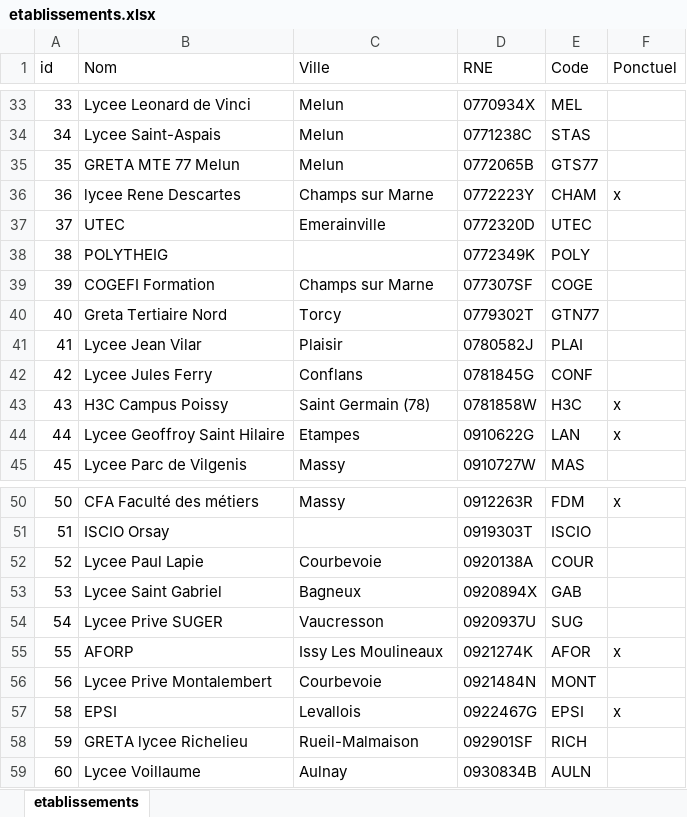
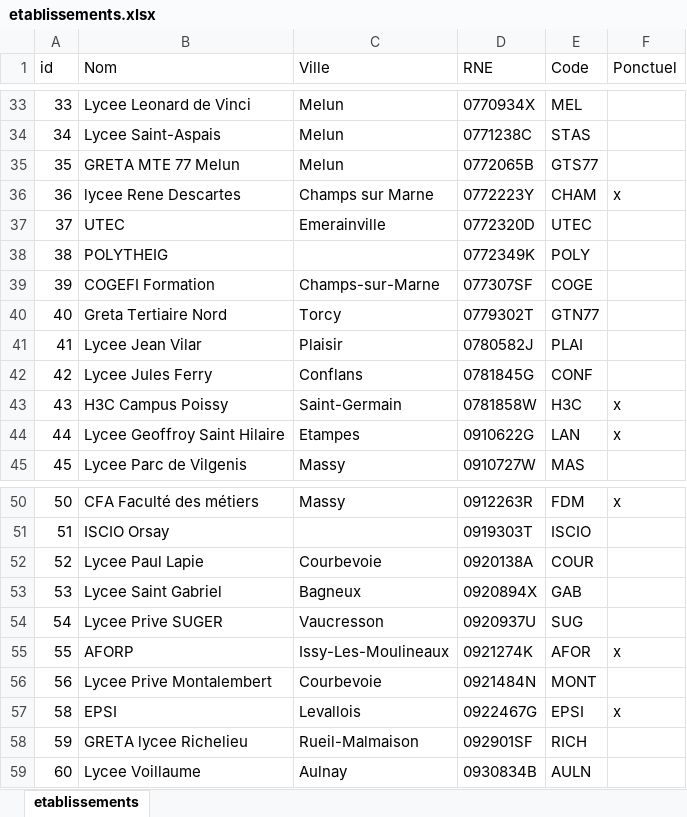
Before and after one commit to zouyos/planexam, an Excel workbook: docs/etablissements.xlsx, sheet etablissements, drawn as a sheet; only a part is shown, gaps mark what is left out; values as stored, in another font and other column widths than the file's, no borders; the diff names each change by its address in the sheet, - before the commit and + after, or states it on an @@ line.

```diff
--- a/docs/etablissements.xlsx (sheet etablissements)
+++ b/docs/etablissements.xlsx (sheet etablissements)
-C39 (Ville): Champs sur Marne
+C39 (Ville): Champs-sur-Marne
-C43 (Ville): Saint Germain (78)
+C43 (Ville): Saint-Germain
-C55 (Ville): Issy Les Moulineaux
+C55 (Ville): Issy-Les-Moulineaux
```
Also changed, not shown: 34 other files.
